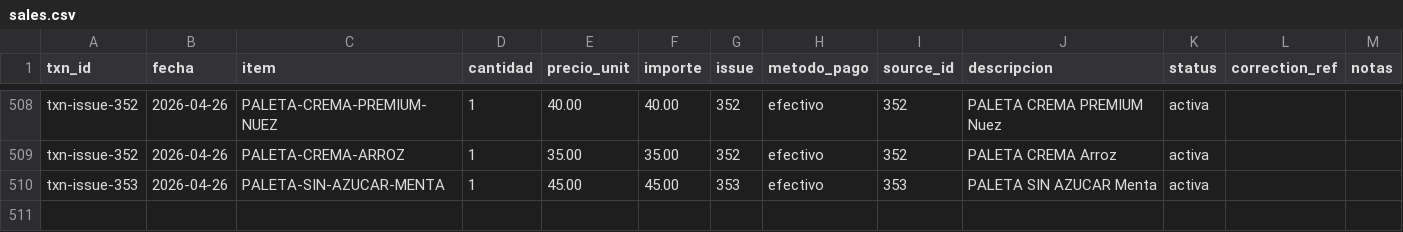
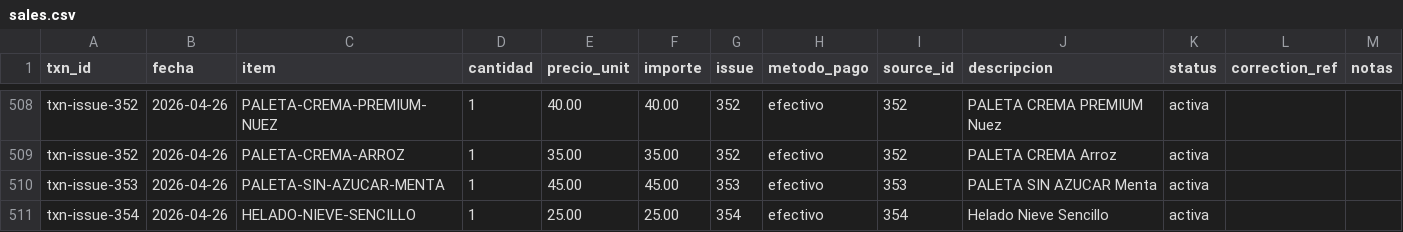
Before and after one commit to OswaldoCasillas/Ventas, a CSV file: data/sales.csv, drawn as a sheet; only a part is shown, gaps mark what is left out.

```diff
--- a/data/sales.csv
+++ b/data/sales.csv
@@ -510 +510,2 @@ txn-issue-352,2026-04-26,PALETA-CREMA-ARROZ,1,35.00,35.00,352,efectivo,352,PALET
 txn-issue-353,2026-04-26,PALETA-SIN-AZUCAR-MENTA,1,45.00,45.00,353,efectivo,353,PALETA SIN AZUCAR Menta,activa,,
+txn-issue-354,2026-04-26,HELADO-NIEVE-SENCILLO,1,25.00,25.00,354,efectivo,354,Helado Nieve Sencillo,activa,,
```
Also changed, not shown: data/inventory.csv, data/processed_events.csv, 4 other files.
